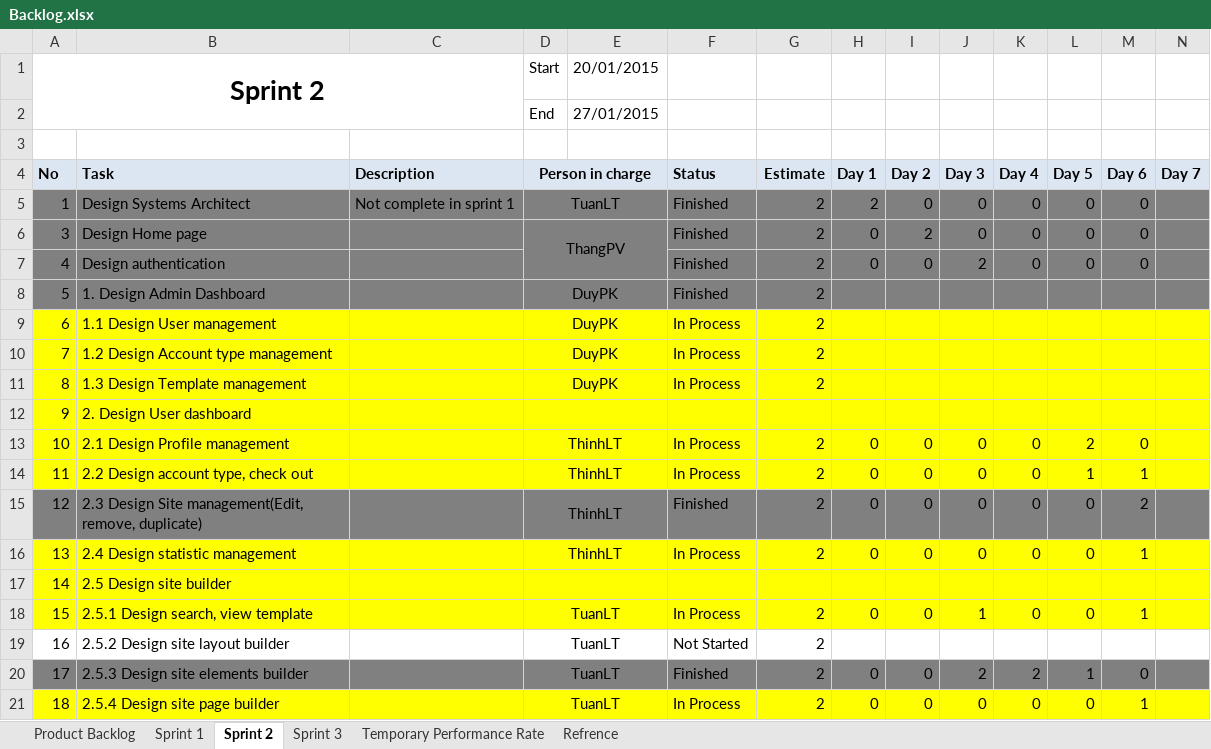
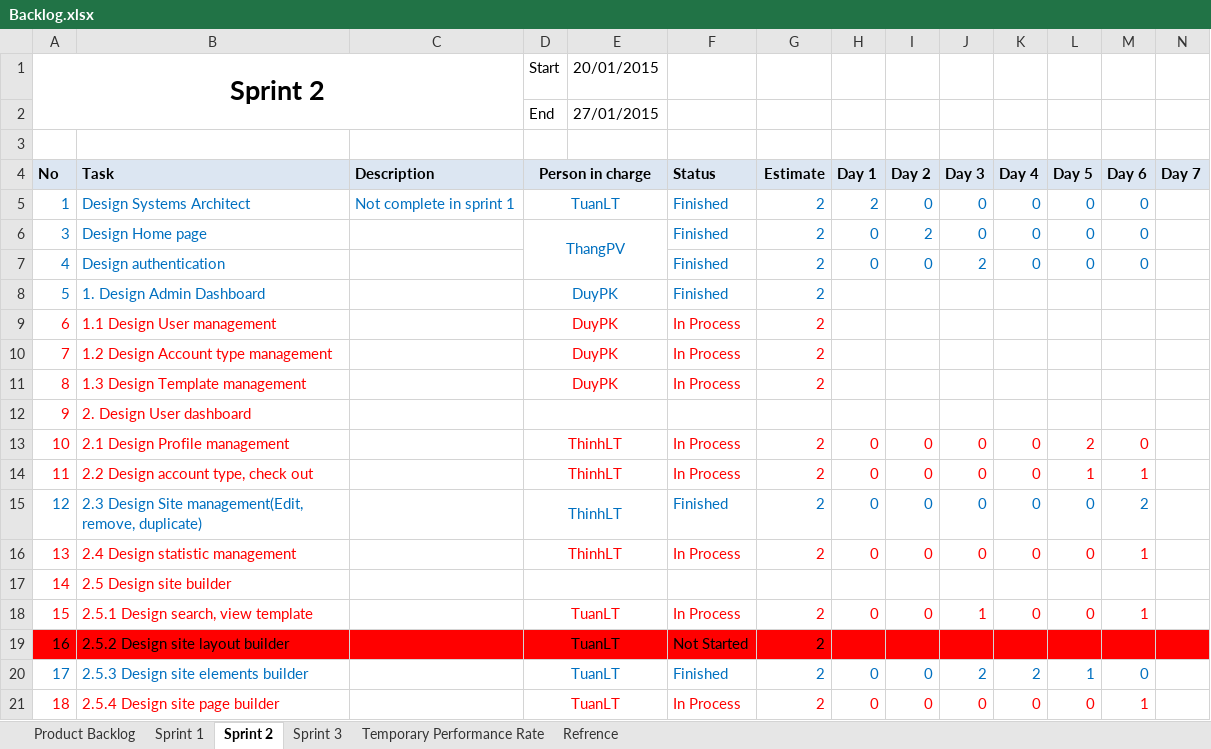
Before and after one commit to phamvanthang310/caps-team7-fu, an Excel workbook: Document/Backlog.xlsx, sheet Sprint 2, drawn as a sheet; only a part is shown; values as stored, in another font and other column widths than the file's, no borders; the diff covers the shown part only; the diff names each change by its address in the sheet, - before the commit and + after, or states it on an @@ line.

Commit message:
Update task SPRINT 3

```diff
--- a/Document/Backlog.xlsx (sheet Sprint 2)
+++ b/Document/Backlog.xlsx (sheet Sprint 2)
-A5:N8 fill: #808080
+A5:N8 fill: none
-A5:D5 text colour: black
+A5:D5 text colour: #0070C0
-F5:M7 text colour: black
+F5:M7 text colour: #0070C0
-A6:B8 text colour: black
+A6:B8 text colour: #0070C0
-D6 text colour: black
+D6 text colour: #0070C0
-D8 text colour: black
+D8 text colour: #0070C0
-F8:G8 text colour: black
+F8:G8 text colour: #0070C0
-A9:N14 fill: #FFFF00
+A9:N14 fill: none
-A9:B14 text colour: black
+A9:B14 text colour: #FF0000
-D9:D11 text colour: black
+D9:D11 text colour: #FF0000
-F9:G11 text colour: black
+F9:G11 text colour: #FF0000
-D13:D14 text colour: black
+D13:D14 text colour: #FF0000
-F13:M14 text colour: black
+F13:M14 text colour: #FF0000
-A15:N15 fill: #808080
+A15:N15 fill: none
-A15:B15 text colour: black
+A15:B15 text colour: #0070C0
-D15 text colour: black
+D15 text colour: #0070C0
-F15:M15 text colour: black
+F15:M15 text colour: #0070C0
-A16:N18 fill: #FFFF00
+A16:N18 fill: none
-A16:B18 text colour: black
+A16:B18 text colour: #FF0000
-D16 text colour: black
+D16 text colour: #FF0000
-F16:M16 text colour: black
+F16:M16 text colour: #FF0000
-D18 text colour: black
+D18 text colour: #FF0000
-F18:M18 text colour: black
+F18:M18 text colour: #FF0000
-A19:N19 fill: none
+A19:N19 fill: #FF0000
-A20:N20 fill: #808080
+A20:N20 fill: none
-A20:B20 text colour: black
+A20:B20 text colour: #0070C0
-D20 text colour: black
+D20 text colour: #0070C0
-F20:M20 text colour: black
+F20:M20 text colour: #0070C0
-A21:N21 fill: #FFFF00
+A21:N21 fill: none
-A21:B21 text colour: black
+A21:B21 text colour: #FF0000
-D21 text colour: black
+D21 text colour: #FF0000
-F21:M21 text colour: black
+F21:M21 text colour: #FF0000
```
Also changed, not shown: cell formats elsewhere in this sheet, sheet Sprint 3.
